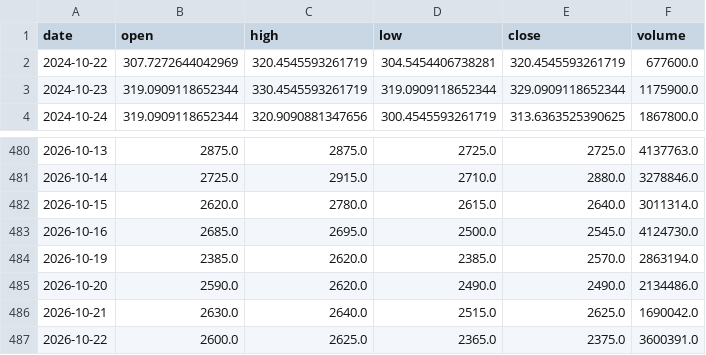
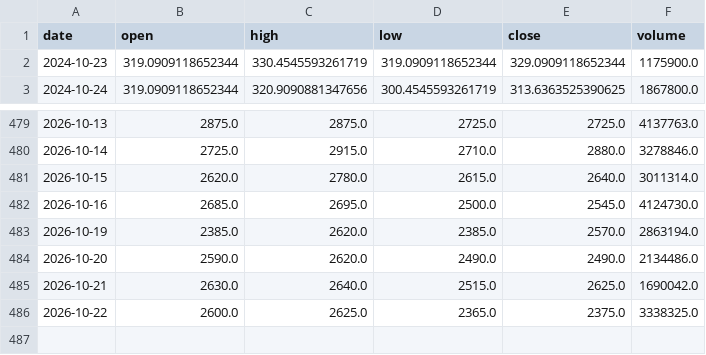
Before and after one commit to KiraChen0525/bias-bot, a CSV file: data/prices/3081.csv, drawn as a sheet; only a part is shown, gaps mark what is left out.

Commit message:
data: close 2026-10-23 20:04

```diff
--- a/data/prices/3081.csv
+++ b/data/prices/3081.csv
@@ -1,3 +1,2 @@
 date,open,high,low,close,volume
-2024-10-22,307.7272644042969,320.4545593261719,304.5454406738281,320.4545593261719,677600.0
 2024-10-23,319.0909118652344,330.4545593261719,319.0909118652344,329.0909118652344,1175900.0
@@ -486,2 +485,2 @@ date,open,high,low,close,volume
 2026-10-21,2630.0,2640.0,2515.0,2625.0,1690042.0
-2026-10-22,2600.0,2625.0,2365.0,2375.0,3600391.0
+2026-10-22,2600.0,2625.0,2365.0,2375.0,3338325.0
```
Also changed, not shown: data/prices/2059.csv, data/prices/2330.csv, 16 other files.
